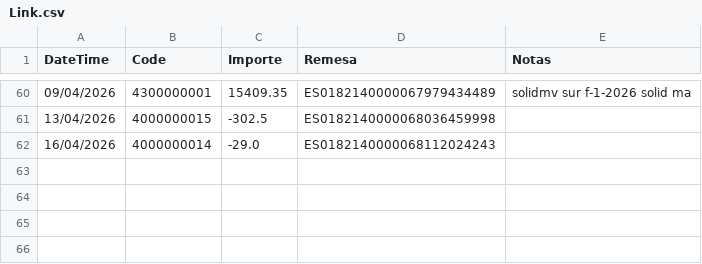
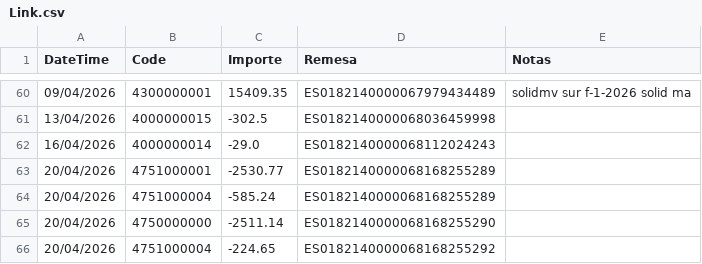
Before and after one commit to smvsur/Contabilidad.2026, a CSV file: Data/Link/Link.csv, drawn as a sheet; only a part is shown, gaps mark what is left out; the diff names each change by its address in the sheet, - before the commit and + after, or states it on an @@ line.

```diff
--- a/Data/Link/Link.csv
+++ b/Data/Link/Link.csv
+row 63: 20/04/2026 | 4751000001 | -2530.77 | ES0182140000068168255289
+row 64: 20/04/2026 | 4751000004 | -585.24 | ES0182140000068168255289
+row 65: 20/04/2026 | 4750000000 | -2511.14 | ES0182140000068168255290
+row 66: 20/04/2026 | 4751000004 | -224.65 | ES0182140000068168255292
```
Also changed, not shown: Data/Extractos/2026_04-BBVA.csv, Resultado/Tables/4000000014 Distribuidores Automáticos de Bebidas y Alimentos S.A.U.csv, 6 other files.
